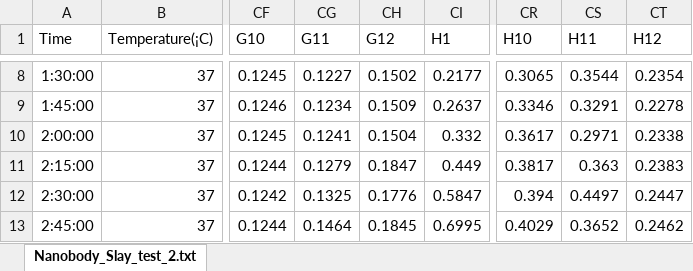
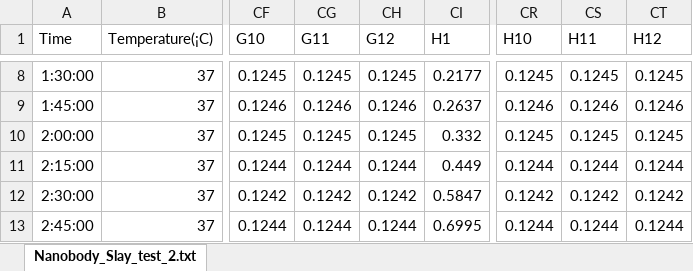
Before and after one commit to cgcole/CSB_CodingProject, an Excel workbook: flashdrive/Growth_Curves/Nanobody_Library_ConditionTest_2.xlsx, sheet Nanobody_Slay_test_2.txt, drawn as a sheet; only a part is shown, gaps mark what is left out; values as stored, in another font and other column widths than the file's, no borders; the diff covers the shown part only; the diff names each change by its address in the sheet, - before the commit and + after, or states it on an @@ line.

```diff
--- a/flashdrive/Growth_Curves/Nanobody_Library_ConditionTest_2.xlsx (sheet Nanobody_Slay_test_2.txt)
+++ b/flashdrive/Growth_Curves/Nanobody_Library_ConditionTest_2.xlsx (sheet Nanobody_Slay_test_2.txt)
-CG8 (G11): 0.1227
+CG8 (G11): 0.1245
-CH8 (G12): 0.1502
+CH8 (G12): 0.1245
-CR8 (H10): 0.3065
+CR8 (H10): 0.1245
-CS8 (H11): 0.3544
+CS8 (H11): 0.1245
-CT8 (H12): 0.2354
+CT8 (H12): 0.1245
-CG9 (G11): 0.1234
+CG9 (G11): 0.1246
-CH9 (G12): 0.1509
+CH9 (G12): 0.1246
-CR9 (H10): 0.3346
+CR9 (H10): 0.1246
-CS9 (H11): 0.3291
+CS9 (H11): 0.1246
-CT9 (H12): 0.2278
+CT9 (H12): 0.1246
-CG10 (G11): 0.1241
+CG10 (G11): 0.1245
-CH10 (G12): 0.1504
+CH10 (G12): 0.1245
-CR10 (H10): 0.3617
+CR10 (H10): 0.1245
-CS10 (H11): 0.2971
+CS10 (H11): 0.1245
-CT10 (H12): 0.2338
+CT10 (H12): 0.1245
-CG11 (G11): 0.1279
+CG11 (G11): 0.1244
-CH11 (G12): 0.1847
+CH11 (G12): 0.1244
-CR11 (H10): 0.3817
+CR11 (H10): 0.1244
-CS11 (H11): 0.363
+CS11 (H11): 0.1244
-CT11 (H12): 0.2383
+CT11 (H12): 0.1244
-CG12 (G11): 0.1325
+CG12 (G11): 0.1242
-CH12 (G12): 0.1776
+CH12 (G12): 0.1242
-CR12 (H10): 0.394
+CR12 (H10): 0.1242
-CS12 (H11): 0.4497
+CS12 (H11): 0.1242
-CT12 (H12): 0.2447
+CT12 (H12): 0.1242
-CG13 (G11): 0.1464
+CG13 (G11): 0.1244
-CH13 (G12): 0.1845
+CH13 (G12): 0.1244
-CR13 (H10): 0.4029
+CR13 (H10): 0.1244
-CS13 (H11): 0.3652
+CS13 (H11): 0.1244
-CT13 (H12): 0.2462
+CT13 (H12): 0.1244
```
Also changed, not shown: 175 edited cells elsewhere in this sheet, flashdrive/Growth_Curves/Nanobody_Library_ConditionTest_1.xlsx, flashdrive/Growth_Curves/Nanobody_Slay_test_4.xlsx, 8 other files.
